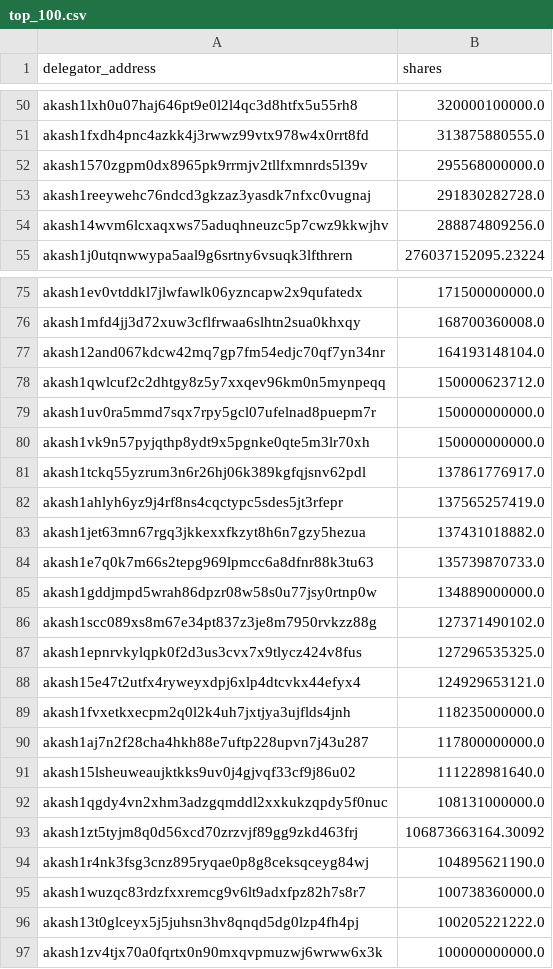
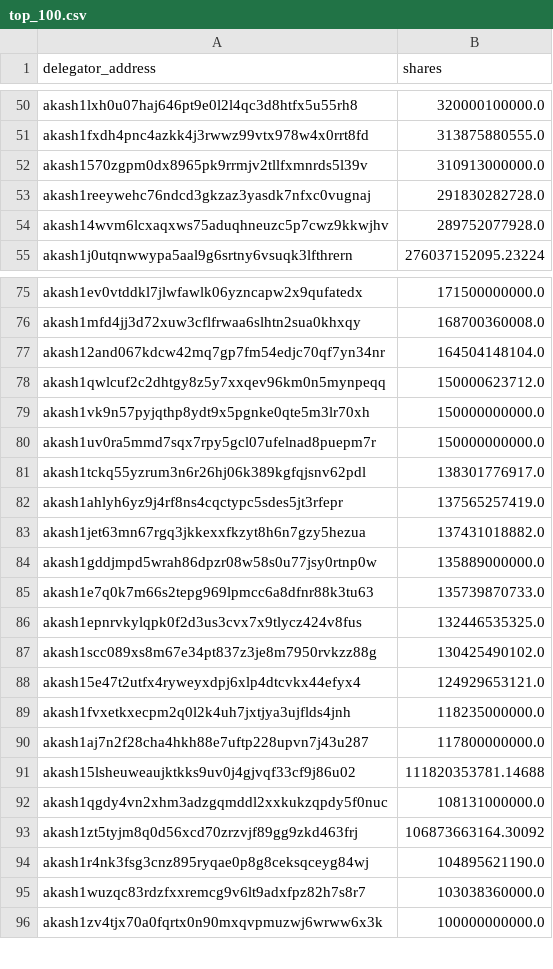
Before and after one commit to coranium/akash-python-api, a CSV file: top_100.csv, drawn as a sheet; only a part is shown, gaps mark what is left out; the diff covers the shown part only.

```diff
--- a/top_100.csv
+++ b/top_100.csv
@@ -51,5 +51,5 @@ akash1lxh0u07haj646pt9e0l2l4qc3d8htfx5u55rh8,320000100000.0
 akash1fxdh4pnc4azkk4j3rwwz99vtx978w4x0rrt8fd,313875880555.0
-akash1570zgpm0dx8965pk9rrmjv2tllfxmnrds5l39v,295568000000.0
+akash1570zgpm0dx8965pk9rrmjv2tllfxmnrds5l39v,310913000000.0
 akash1reeywehc76ndcd3gkzaz3yasdk7nfxc0vugnaj,291830282728.0
-akash14wvm6lcxaqxws75aduqhneuzc5p7cwz9kkwjhv,288874809256.0
+akash14wvm6lcxaqxws75aduqhneuzc5p7cwz9kkwjhv,289752077928.0
 akash1j0utqnwwypa5aal9g6srtny6vsuqk3lfthrern,276037152095.23224
@@ -76,13 +76,13 @@ akash1ev0vtddkl7jlwfawlk06yzncapw2x9qufatedx,171500000000.0
 akash1mfd4jj3d72xuw3cflfrwaa6slhtn2sua0khxqy,168700360008.0
-akash12and067kdcw42mq7gp7fm54edjc70qf7yn34nr,164193148104.0
+akash12and067kdcw42mq7gp7fm54edjc70qf7yn34nr,164504148104.0
 akash1qwlcuf2c2dhtgy8z5y7xxqev96km0n5mynpeqq,150000623712.0
+akash1vk9n57pyjqthp8ydt9x5pgnke0qte5m3lr70xh,150000000000.0
 akash1uv0ra5mmd7sqx7rpy5gcl07ufelnad8puepm7r,150000000000.0
-akash1vk9n57pyjqthp8ydt9x5pgnke0qte5m3lr70xh,150000000000.0
-akash1tckq55yzrum3n6r26hj06k389kgfqjsnv62pdl,137861776917.0
+akash1tckq55yzrum3n6r26hj06k389kgfqjsnv62pdl,138301776917.0
 akash1ahlyh6yz9j4rf8ns4cqctypc5sdes5jt3rfepr,137565257419.0
 akash1jet63mn67rgq3jkkexxfkzyt8h6n7gzy5hezua,137431018882.0
+akash1gddjmpd5wrah86dpzr08w58s0u77jsy0rtnp0w,135889000000.0
 akash1e7q0k7m66s2tepg969lpmcc6a8dfnr88k3tu63,135739870733.0
-akash1gddjmpd5wrah86dpzr08w58s0u77jsy0rtnp0w,134889000000.0
-akash1scc089xs8m67e34pt837z3je8m7950rvkzz88g,127371490102.0
-akash1epnrvkylqpk0f2d3us3cvx7x9tlycz424v8fus,127296535325.0
+akash1epnrvkylqpk0f2d3us3cvx7x9tlycz424v8fus,132446535325.0
+akash1scc089xs8m67e34pt837z3je8m7950rvkzz88g,130425490102.0
 akash15e47t2utfx4ryweyxdpj6xlp4dtcvkx44efyx4,124929653121.0
@@ -90,3 +90,3 @@ akash1fvxetkxecpm2q0l2k4uh7jxtjya3ujflds4jnh,118235000000.0
 akash1aj7n2f28cha4hkh88e7uftp228upvn7j43u287,117800000000.0
-akash15lsheuweaujktkks9uv0j4gjvqf33cf9j86u02,111228981640.0
+akash15lsheuweaujktkks9uv0j4gjvqf33cf9j86u02,111820353781.14688
 akash1qgdy4vn2xhm3adzgqmddl2xxkukzqpdy5f0nuc,108131000000.0
@@ -94,4 +94,3 @@ akash1zt5tyjm8q0d56xcd70zrzvjf89gg9zkd463frj,106873663164.30092
 akash1r4nk3fsg3cnz895ryqae0p8g8ceksqceyg84wj,104895621190.0
-akash1wuzqc83rdzfxxremcg9v6lt9adxfpz82h7s8r7,100738360000.0
-akash13t0glceyx5j5juhsn3hv8qnqd5dg0lzp4fh4pj,100205221222.0
+akash1wuzqc83rdzfxxremcg9v6lt9adxfpz82h7s8r7,103038360000.0
 akash1zv4tjx70a0fqrtx0n90mxqvpmuzwj6wrww6x3k,100000000000.0
```
Also changed, not shown: 2 added rows, 1 removed row and 3 edited cells elsewhere in this file, 1 other file.
